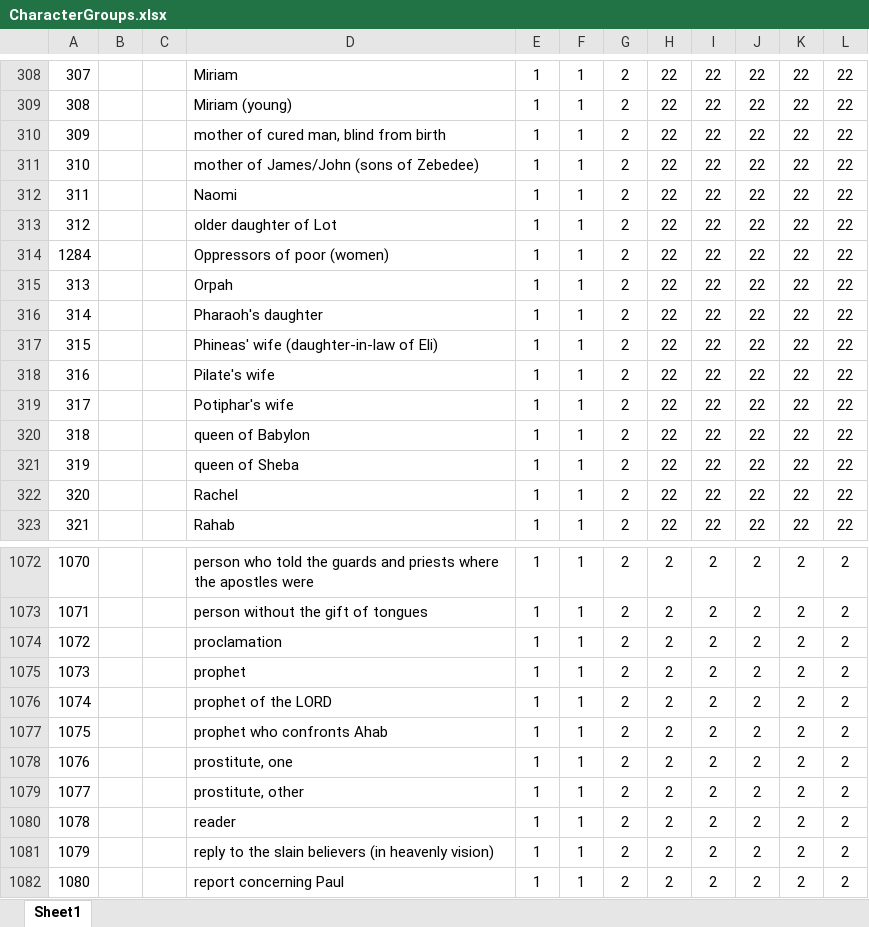
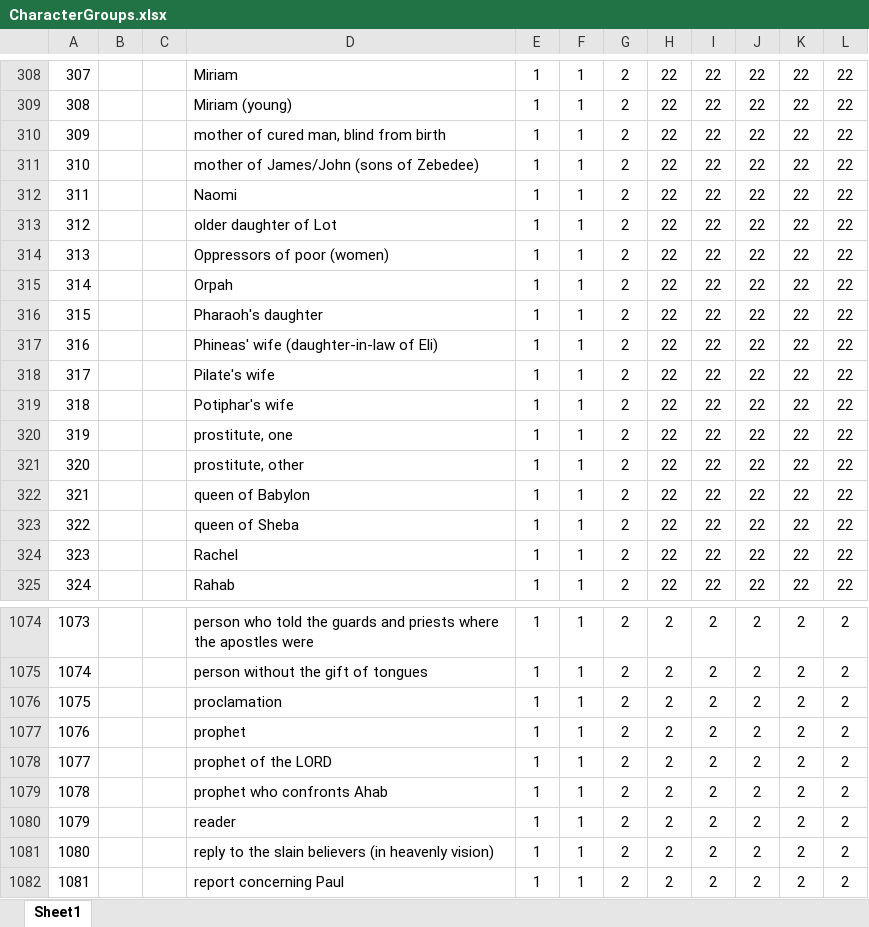
Before and after one commit to sillsdev/Glyssen, an Excel workbook: Glyssen/Resources/CharacterGroups.xlsx, sheet Sheet1, drawn as a sheet; only a part is shown, gaps mark what is left out; values as stored, in another font and other column widths than the file's, no borders; removed rows and columns are numbered as before the commit, all else as after; the diff names each change by its address in the sheet, - before the commit and + after, or states it on an @@ line.

Commit message:
Consolidate age grouping in CharacterDetail
Also updated two characters in the templates

```diff
--- a/Glyssen/Resources/CharacterGroups.xlsx (sheet Sheet1)
+++ b/Glyssen/Resources/CharacterGroups.xlsx (sheet Sheet1)
@@ column A renumbered between rows 314 and 1285 @@
+row 320: 319 |  |  | prostitute, one | 1 | 1 | 2 | 22 | 22 | 22 | 22 | 22
+row 321: 320 |  |  | prostitute, other | 1 | 1 | 2 | 22 | 22 | 22 | 22 | 22
-row 1078: 1076 |  |  | prostitute, one | 1 | 1 | 2 | 2 | 2 | 2 | 2 | 2
-row 1079: 1077 |  |  | prostitute, other | 1 | 1 | 2 | 2 | 2 | 2 | 2 | 2
```
Also changed, not shown: 1 other file.
